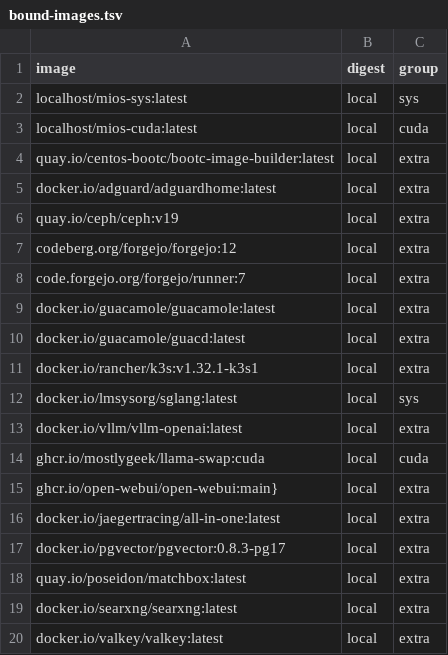
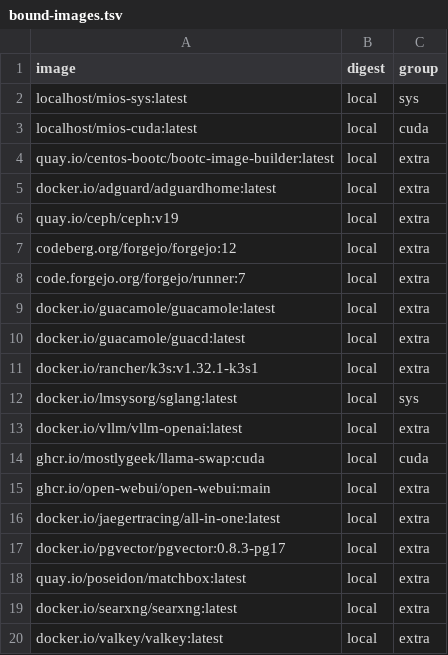
Before and after one commit to mios-dev/MiOS, a TSV file: usr/share/mios/artifacts/sbom/bound-images.tsv, drawn as a sheet.

Commit message:
chore(bake-plan): sync bake plan list and sbom bound images

```diff
--- a/usr/share/mios/artifacts/sbom/bound-images.tsv
+++ b/usr/share/mios/artifacts/sbom/bound-images.tsv
@@ -14,3 +14,3 @@ docker.io/vllm/vllm-openai:latest	local	extra
 ghcr.io/mostlygeek/llama-swap:cuda	local	cuda
-ghcr.io/open-webui/open-webui:main}	local	extra
+ghcr.io/open-webui/open-webui:main	local	extra
 docker.io/jaegertracing/all-in-one:latest	local	extra
```
Also changed, not shown: 1 other file.
